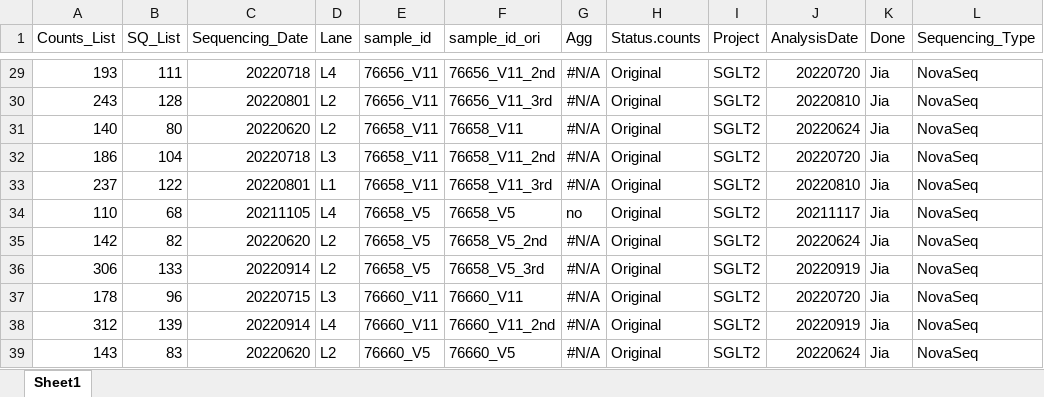
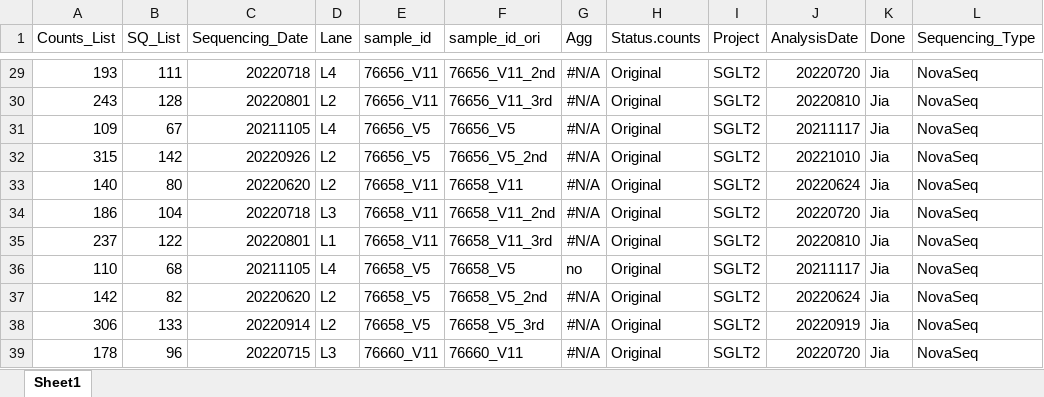
Before and after one commit to dnarna909/UTHSC_cellranger_codes_files, an Excel workbook: RedCap_SubjectsInfo/Sequencing Files_SGLT2.xlsx, sheet Sheet1, drawn as a sheet; only a part is shown, gaps mark what is left out; the shorter side is filled out with more unchanged rows; values as stored, in another font and other column widths than the file's, no borders; the diff names each change by its address in the sheet, - before the commit and + after, or states it on an @@ line.

```diff
--- a/RedCap_SubjectsInfo/Sequencing Files_SGLT2.xlsx (sheet Sheet1)
+++ b/RedCap_SubjectsInfo/Sequencing Files_SGLT2.xlsx (sheet Sheet1)
+row 31: 109 | 67 | 20211105 | L4 | 76656_V5 | 76656_V5 | #N/A | Original | SGLT2 | 20211117 | Jia | NovaSeq
+row 32: 315 | 142 | 20220926 | L2 | 76656_V5 | 76656_V5_2nd | #N/A | Original | SGLT2 | 20221010 | Jia | NovaSeq
```
Also changed, not shown: ExperimentSummaryFiles/Form 3_cellranger_counts_summary.xlsx, RedCap_SubjectsInfo/Sequencing Files_STARR.xlsx, 18 other files.
